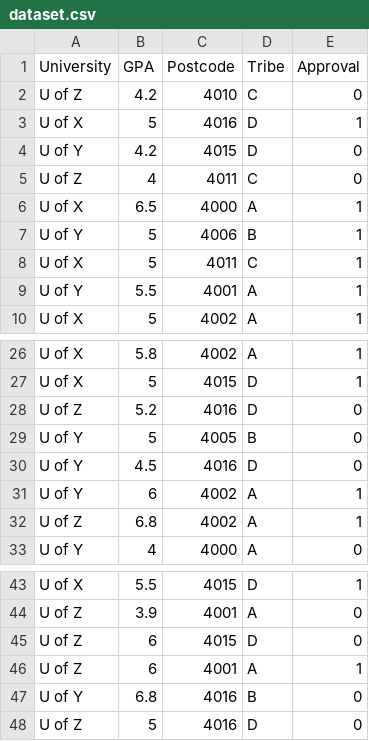
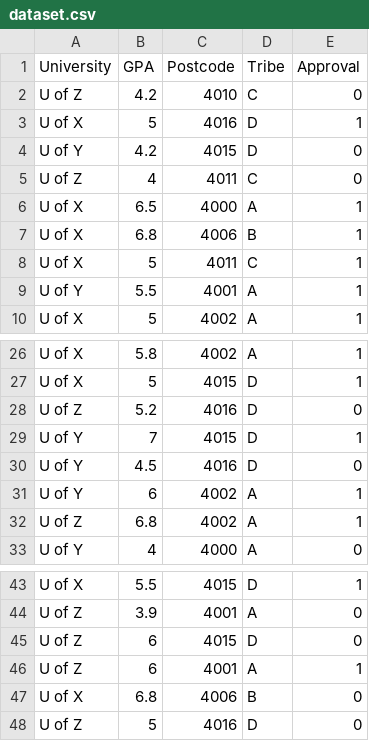
Before and after one commit to brookingcharlie/ml-dis, a CSV file: dataset.csv, drawn as a sheet; only a part is shown, gaps mark what is left out.

```diff
--- a/dataset.csv
+++ b/dataset.csv
@@ -6,3 +6,3 @@ U of Z,4,4011,C,0
 U of X,6.5,4000,A,1
-U of Y,5,4006,B,1
+U of X,6.8,4006,B,1
 U of X,5,4011,C,1
@@ -28,3 +28,3 @@ U of X,5,4015,D,1
 U of Z,5.2,4016,D,0
-U of Y,5,4005,B,0
+U of Y,7,4015,D,1
 U of Y,4.5,4016,D,0
@@ -46,3 +46,3 @@ U of Z,6,4015,D,0
 U of Z,6,4001,A,1
-U of Y,6.8,4016,B,0
+U of X,6.8,4006,B,0
 U of Z,5,4016,D,0
```
Also changed, not shown: 1 other file.
